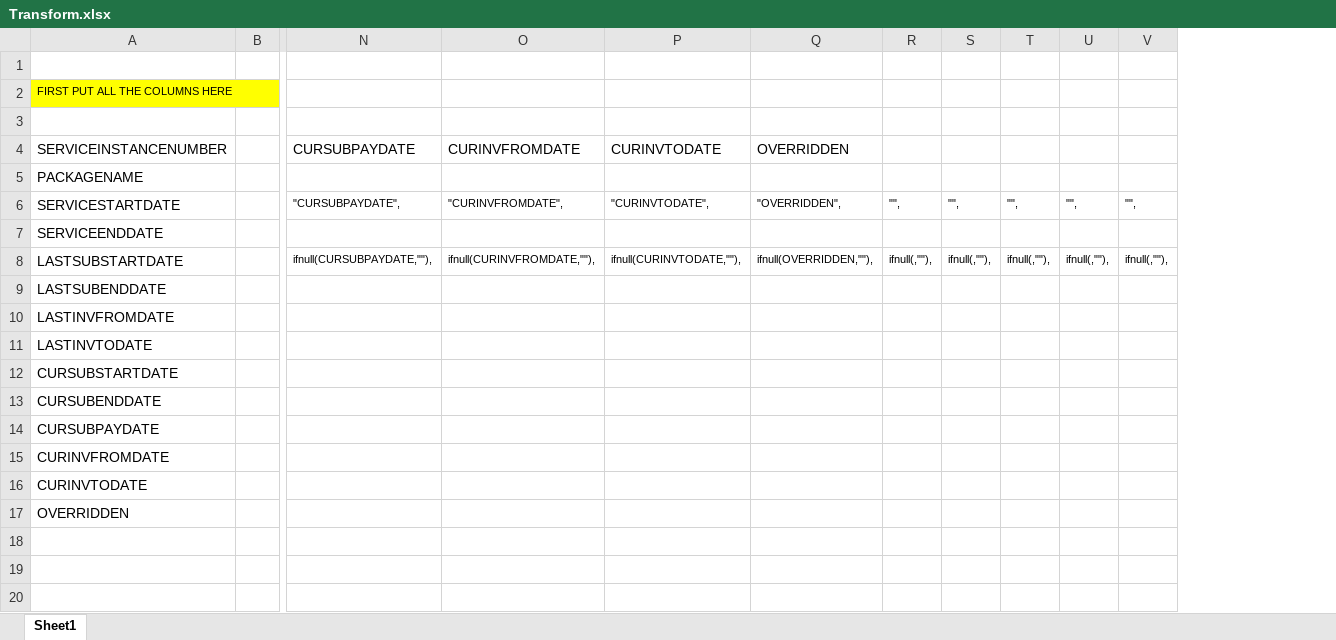
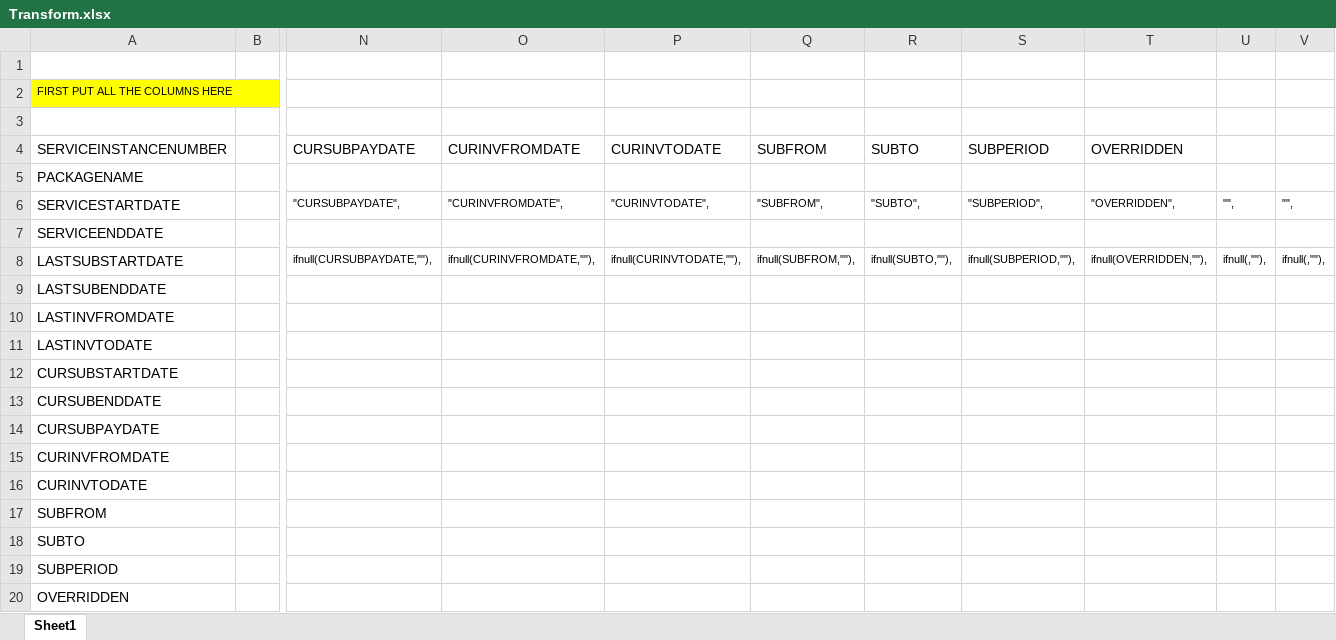
Before and after one commit to IVSEZ/mysqlbis, an Excel workbook: data_extract/Transform.xlsx, sheet Sheet1, drawn as a sheet; only a part is shown, gaps mark what is left out; values as stored, in another font and other column widths than the file's, no borders; removed rows and columns are numbered as before the commit, all else as after; rows hold the shown columns only; the diff names each change by its address in the sheet, - before the commit and + after, or states it on an @@ line.

Commit message:
data-bis

```diff
--- a/data_extract/Transform.xlsx (sheet Sheet1)
+++ b/data_extract/Transform.xlsx (sheet Sheet1)
+column Q (SUBFROM), rows 6-8: "SUBFROM", |  | ifnull(SUBFROM,""),
+column R (SUBTO), rows 6-8: "SUBTO", |  | ifnull(SUBTO,""),
+column S (SUBPERIOD), rows 6-8: "SUBPERIOD", |  | ifnull(SUBPERIOD,""),
-column R, rows 6-8: "", |  | ifnull(,""),
-column S, rows 6-8: "", |  | ifnull(,""),
-column T, rows 6-8: "", |  | ifnull(,""),
+row 17: SUBFROM
+row 18: SUBTO
+row 19: SUBPERIOD
```
Also changed, not shown: formulas that keep their value, 3 other files.
